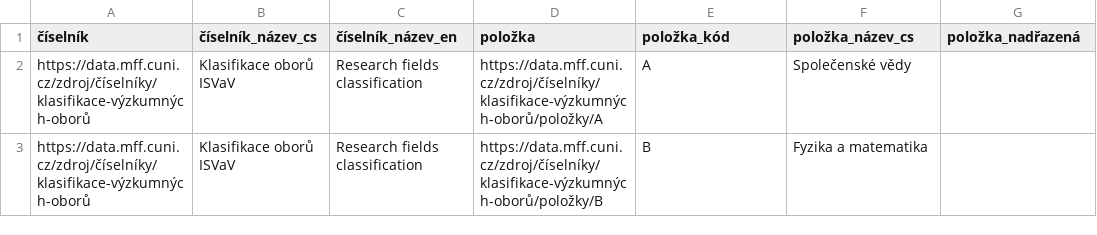
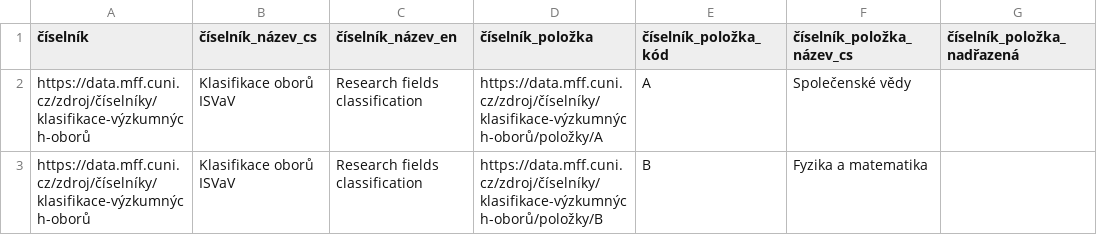
Before and after one commit to mff-uk/ciselniky, a CSV file: klasifikace-oborů-isvav.csv, drawn as a sheet; only a part is shown.

```diff
--- a/klasifikace-oborů-isvav.csv
+++ b/klasifikace-oborů-isvav.csv
@@ -1,2 +1,2 @@
-číselník,číselník_název_cs,číselník_název_en,položka,položka_kód,položka_název_cs,položka_nadřazená
+číselník,číselník_název_cs,číselník_název_en,číselník_položka,číselník_položka_kód,číselník_položka_název_cs,číselník_položka_nadřazená
 https://data.mff.cuni.cz/zdroj/číselníky/klasifikace-výzkumných-oborů,Klasifikace oborů ISVaV,Research fields classification,https://data.mff.cuni.cz/zdroj/číselníky/klasifikace-výzkumných-oborů/položky/A,A,Společenské vědy,
```
Also changed, not shown: fakulty-uk.csv, klasifikace-oborů-ford.csv, 21 other files.
